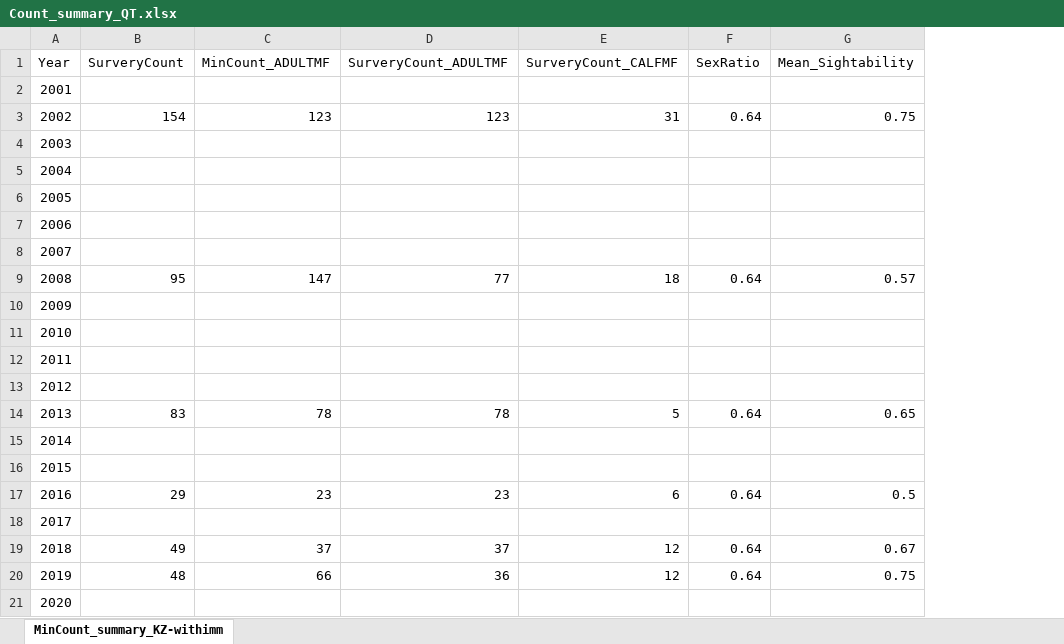
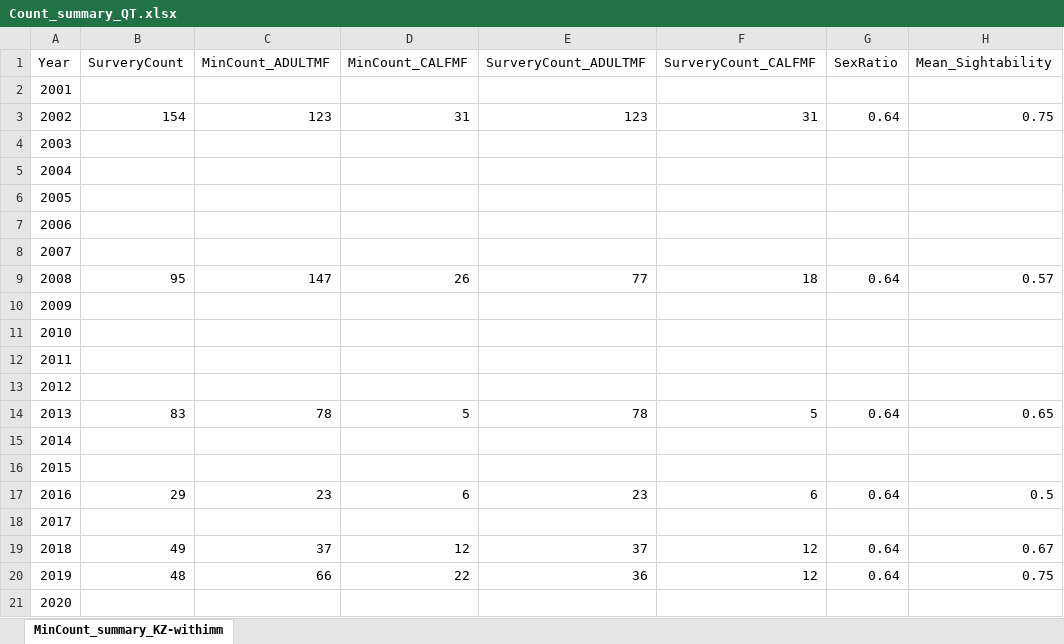
Before and after one commit to ctlamb/KZ_QT_IPM, an Excel workbook: data/QT/Count_summary_QT.xlsx, sheet MinCount_summary_KZ-withimm, drawn as a sheet; only a part is shown; values as stored, in another font and other column widths than the file's, no borders; the diff names each change by its address in the sheet, - before the commit and + after, or states it on an @@ line.

```diff
--- a/data/QT/Count_summary_QT.xlsx (sheet MinCount_summary_KZ-withimm)
+++ b/data/QT/Count_summary_QT.xlsx (sheet MinCount_summary_KZ-withimm)
+column D (MinCount_CALFMF), rows 3-20: 31 |  |  |  |  |  | 26 |  |  |  |  | 5 |  |  | 6 |  | 12 | 22
```
Also changed, not shown: formulas that keep their value, 45 other files.
